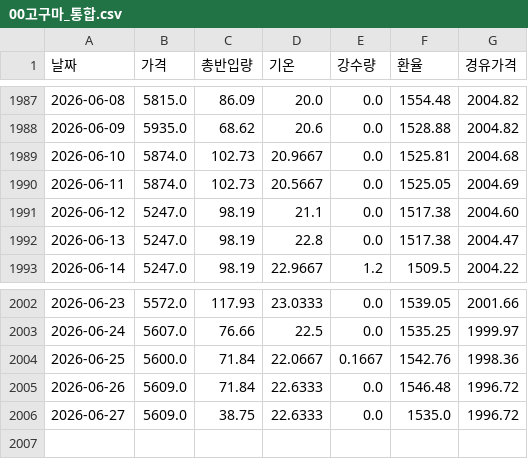
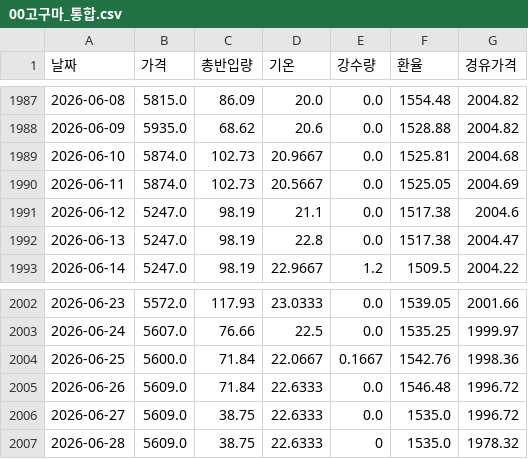
Before and after one commit to kkkdddmmm-cyber/agriculturalpriceprediction, a CSV file: 보관/00고구마_통합.csv, drawn as a sheet; only a part is shown, gaps mark what is left out.

```diff
--- a/보관/00고구마_통합.csv
+++ b/보관/00고구마_통합.csv
@@ -1990,3 +1990,3 @@
 2026-06-11,5874.0,102.73,20.5667,0.0,1525.05,2004.69
-2026-06-12,5247.0,98.19,21.1,0.0,1517.38,2004.60
+2026-06-12,5247.0,98.19,21.1,0.0,1517.38,2004.6
 2026-06-13,5247.0,98.19,22.8,0.0,1517.38,2004.47
@@ -2006 +2006,2 @@
 2026-06-27,5609.0,38.75,22.6333,0.0,1535.0,1996.72
+2026-06-28,5609.0,38.75,22.6333,0,1535.0,1978.32
```
Also changed, not shown: 보관/00배추_통합.csv, 보관/00양파_통합.csv, 1 other file.
